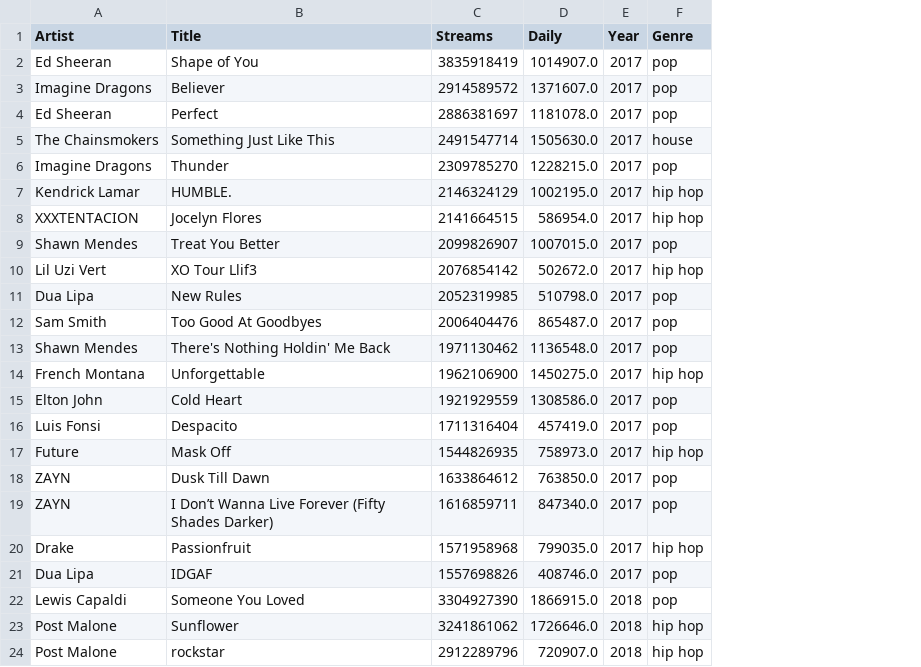
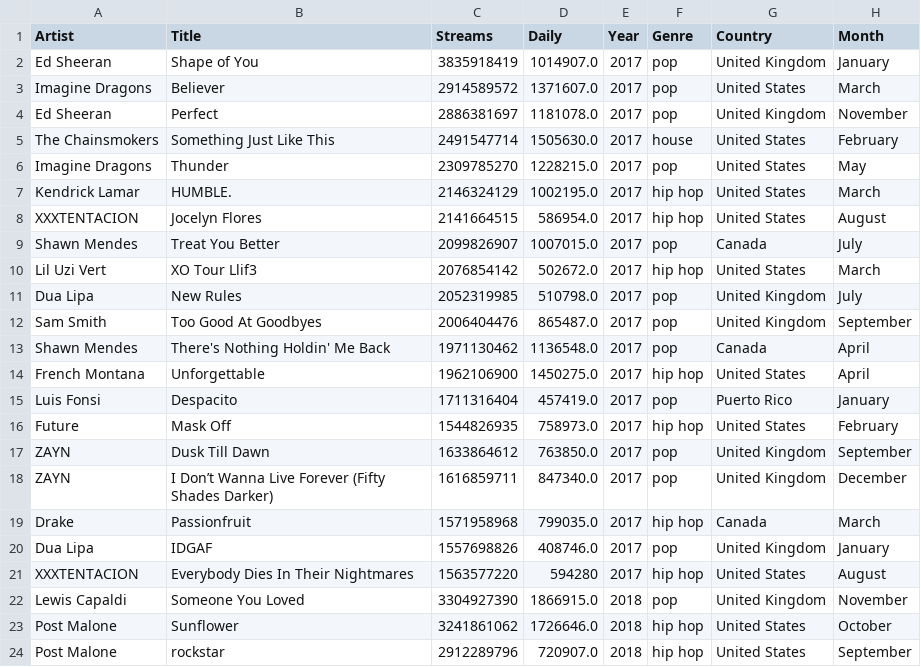
Before and after one commit to nhhongan/timeless-songs-on-spotify, a CSV file: backend/StreamCount_eachYear.csv, drawn as a sheet; only a part is shown; removed rows and columns are numbered as before the commit, all else as after; the diff names each change by its address in the sheet, - before the commit and + after, or states it on an @@ line.

Commit message:
add more api and data

```diff
--- a/backend/StreamCount_eachYear.csv
+++ b/backend/StreamCount_eachYear.csv
+column G (Country), rows 2-20: United Kingdom | United States | United Kingdom | United States | United States | United States | United States | Canada | United States | United Kingdom | United Kingdom | Canada | United States | Puerto Rico | United States | United Kingdom | United Kingdom | Canada | United Kingdom; rows 22-24: United Kingdom | United States | United States
+column H (Month), rows 2-20: January | March | November | February | May | March | August | July | March | July | September | April | April | January | February | September | December | March | January; rows 22-24: November | October | September
-row 15: Elton John | Cold Heart | 1921929559 | 1308586.0 | 2017 | pop
+row 21: XXXTENTACION | Everybody Dies In Their Nightmares | 1563577220 | 594280 | 2017 | hip hop | United States | August
```
Also changed, not shown: 16 other files.
